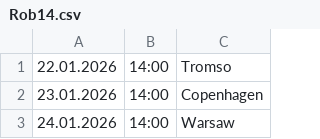
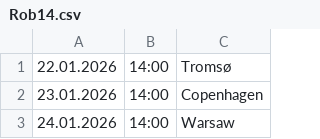
Before and after one commit to cmrdnz/rob, a CSV file: Rob14.csv, drawn as a sheet; only a part is shown.

Commit message:
Update Rob14.csv

```diff
--- a/Rob14.csv
+++ b/Rob14.csv
@@ -1,2 +1,2 @@
-22.01.2026,14:00,Tromso
+22.01.2026,14:00,Tromsø
 23.01.2026,14:00,Copenhagen
```
